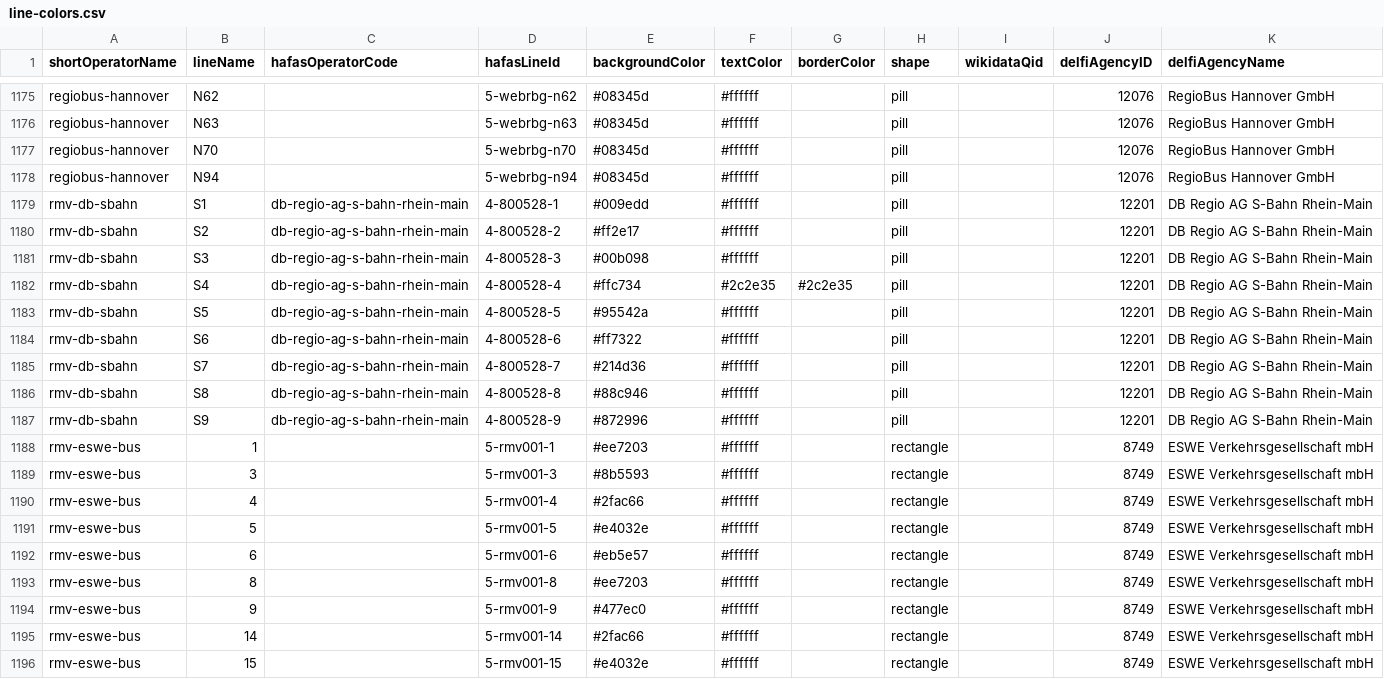
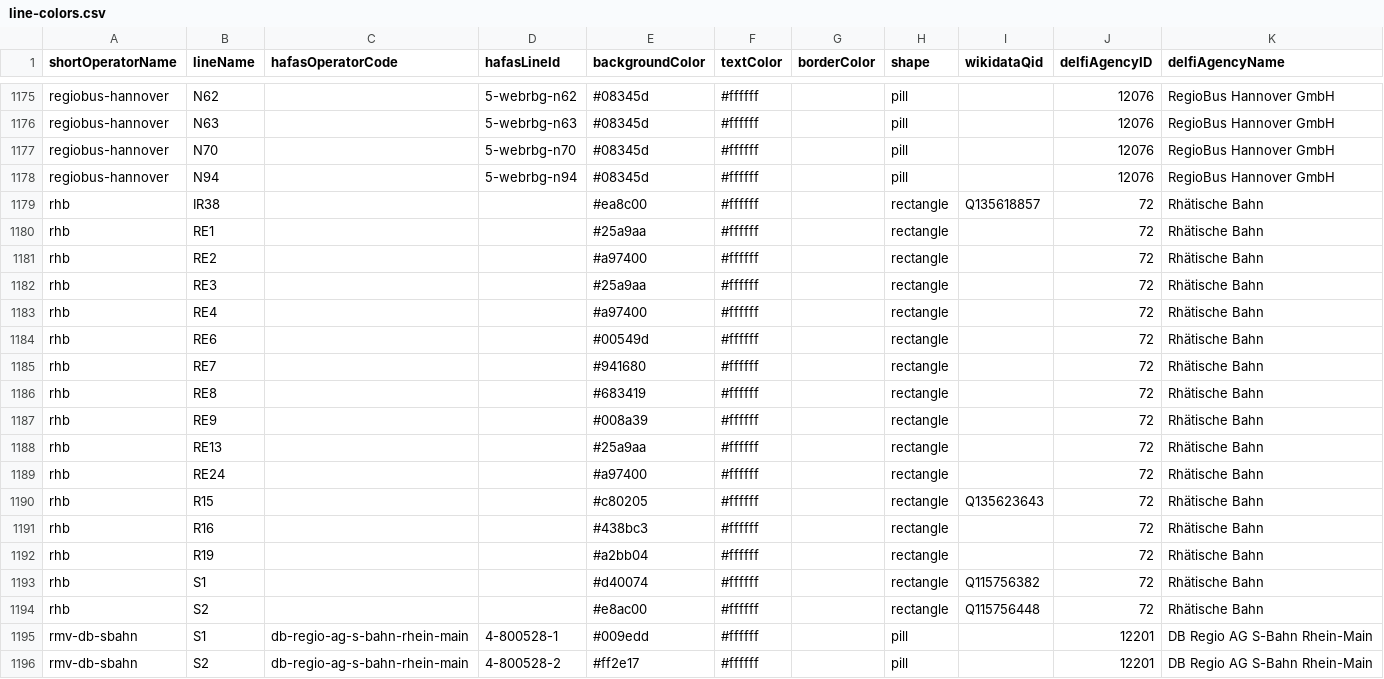
Before and after one commit to Traewelling/line-colors, a CSV file: line-colors.csv, drawn as a sheet; only a part is shown, gaps mark what is left out; the shorter side is filled out with more unchanged rows; the diff names each change by its address in the sheet, - before the commit and + after, or states it on an @@ line.

Commit message:
Rhätische Bahn (#349)

```diff
--- a/line-colors.csv
+++ b/line-colors.csv
+row 1179: rhb | IR38 |  |  | #ea8c00 | #ffffff |  | rectangle | Q135618857 | 72 | Rhätische Bahn
+row 1180: rhb | RE1 |  |  | #25a9aa | #ffffff |  | rectangle |  | 72 | Rhätische Bahn
+row 1181: rhb | RE2 |  |  | #a97400 | #ffffff |  | rectangle |  | 72 | Rhätische Bahn
+row 1182: rhb | RE3 |  |  | #25a9aa | #ffffff |  | rectangle |  | 72 | Rhätische Bahn
+row 1183: rhb | RE4 |  |  | #a97400 | #ffffff |  | rectangle |  | 72 | Rhätische Bahn
+row 1184: rhb | RE6 |  |  | #00549d | #ffffff |  | rectangle |  | 72 | Rhätische Bahn
+row 1185: rhb | RE7 |  |  | #941680 | #ffffff |  | rectangle |  | 72 | Rhätische Bahn
+row 1186: rhb | RE8 |  |  | #683419 | #ffffff |  | rectangle |  | 72 | Rhätische Bahn
+row 1187: rhb | RE9 |  |  | #008a39 | #ffffff |  | rectangle |  | 72 | Rhätische Bahn
+row 1188: rhb | RE13 |  |  | #25a9aa | #ffffff |  | rectangle |  | 72 | Rhätische Bahn
+row 1189: rhb | RE24 |  |  | #a97400 | #ffffff |  | rectangle |  | 72 | Rhätische Bahn
+row 1190: rhb | R15 |  |  | #c80205 | #ffffff |  | rectangle | Q135623643 | 72 | Rhätische Bahn
+row 1191: rhb | R16 |  |  | #438bc3 | #ffffff |  | rectangle |  | 72 | Rhätische Bahn
+row 1192: rhb | R19 |  |  | #a2bb04 | #ffffff |  | rectangle |  | 72 | Rhätische Bahn
+row 1193: rhb | S1 |  |  | #d40074 | #ffffff |  | rectangle | Q115756382 | 72 | Rhätische Bahn
+row 1194: rhb | S2 |  |  | #e8ac00 | #ffffff |  | rectangle | Q115756448 | 72 | Rhätische Bahn
```
Also changed, not shown: 1 other file.
